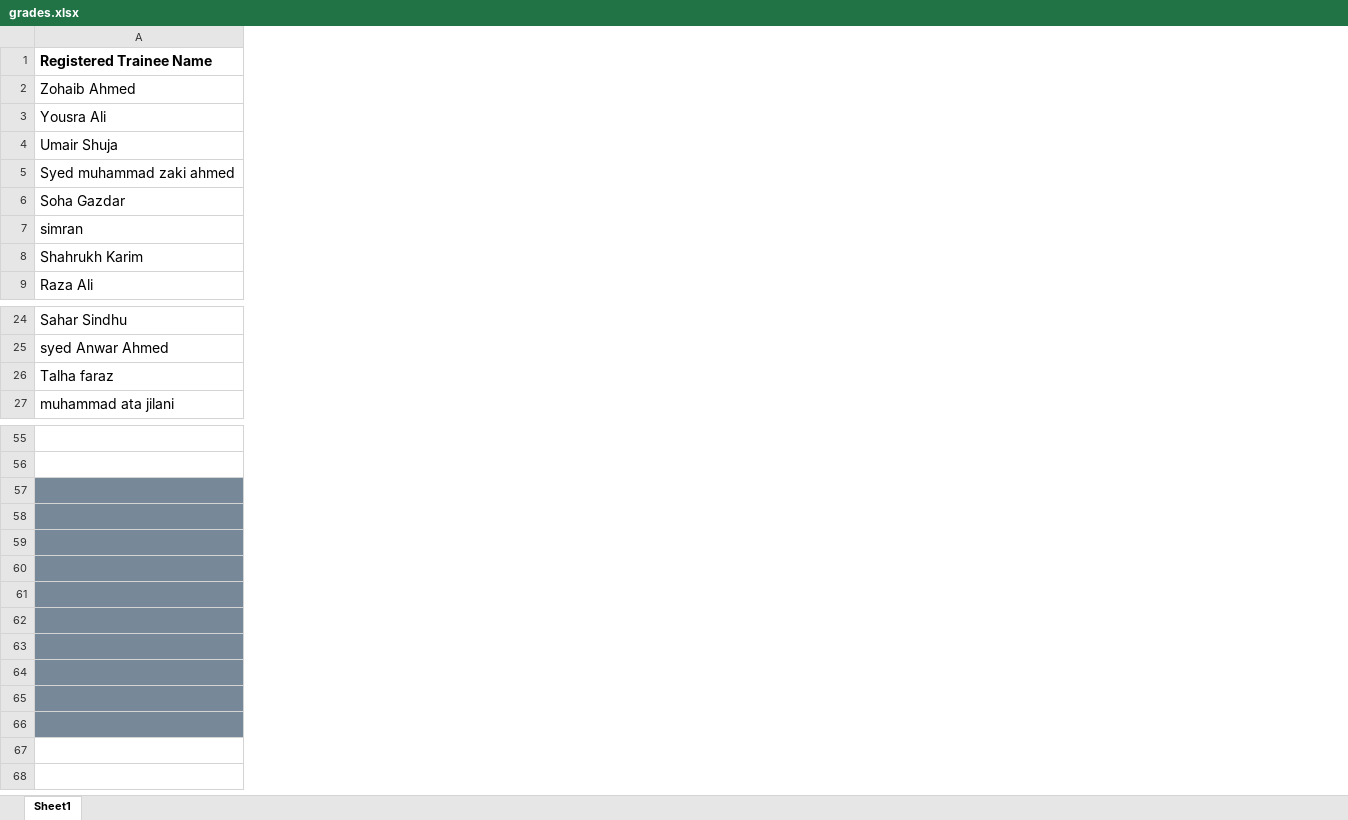
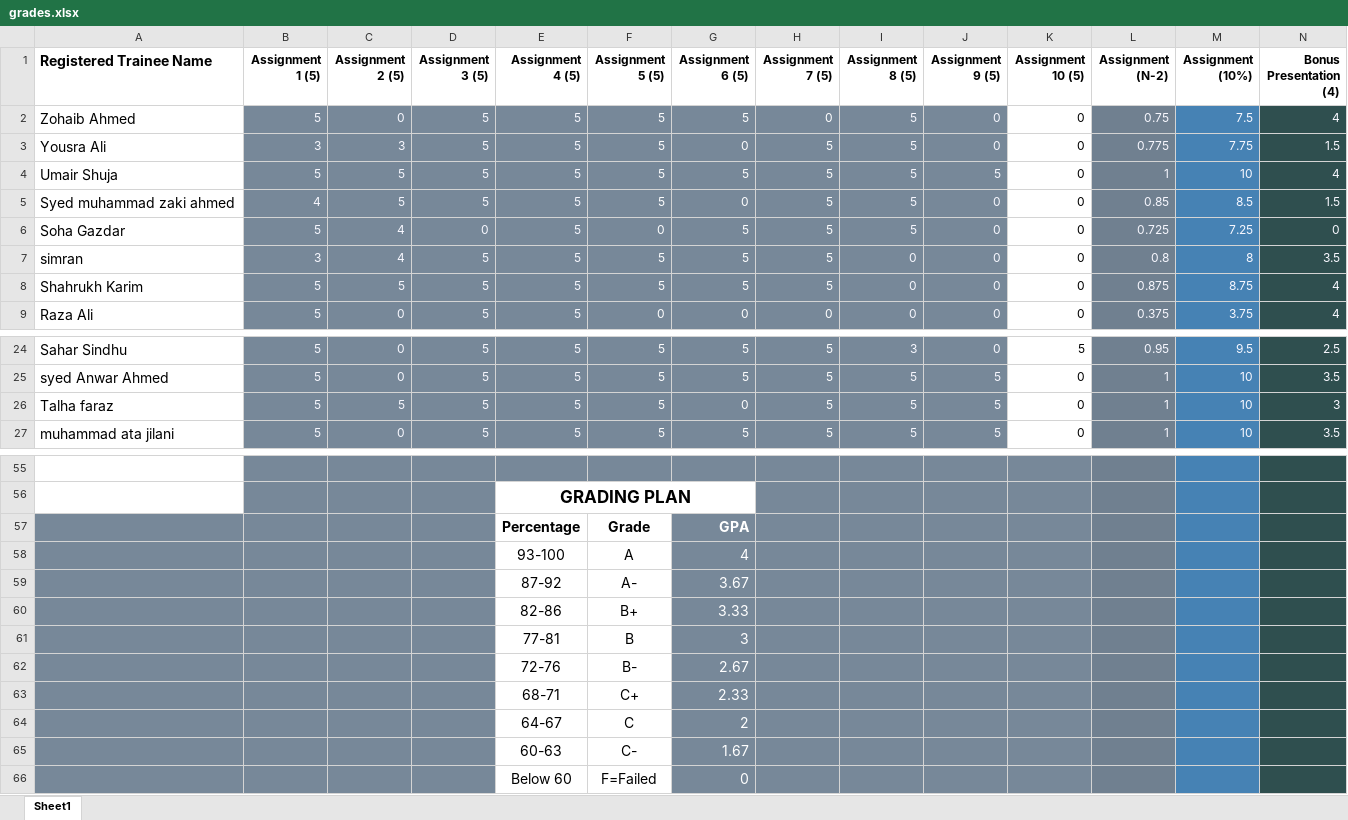
Before and after one commit to taharushain/IT-Entrepreneurship, an Excel workbook: grades.xlsx, sheet Sheet1, drawn as a sheet; only a part is shown, gaps mark what is left out; values as stored, in another font and other column widths than the file's, no borders; rows hold the shown columns only; the diff covers the shown part only; the diff names each change by its address in the sheet, - before the commit and + after, or states it on an @@ line.

Commit message:
Attendance + Grades

```diff
--- a/grades.xlsx (sheet Sheet1)
+++ b/grades.xlsx (sheet Sheet1)
@@ column B (Assignment 1 (5)) unhidden, rows 2-9: 5 | 3 | 5 | 4 | 5 | 3 | 5 | 5; rows 24-27: all 5 @@
@@ column C (Assignment 2 (5)) unhidden, rows 2-9: 0 | 3 | 5 | 5 | 4 | 4 | 5 | 0; rows 24-27: 0 | 0 | 5 | 0 @@
@@ column D (Assignment 3 (5)) unhidden, rows 2-9: 5 | 5 | 5 | 5 | 0 | 5 | 5 | 5; rows 24-27: all 5 @@
@@ column E (Assignment 4 (5)) unhidden, rows 2-9: all 5; rows 24-27: all 5; rows 56-66: GRADING PLAN | Percentage | 93-100 | 87-92 | 82-86 | 77-81 | 72-76 | 68-71 | 64-67 | 60-63 | Below 60 @@
@@ column F (Assignment 5 (5)) unhidden, rows 2-9: 5 | 5 | 5 | 5 | 0 | 5 | 5 | 0; rows 24-27: all 5; rows 57-66: Grade | A | A- | B+ | B | B- | C+ | C | C- | F=Failed @@
@@ column G (Assignment 6 (5)) unhidden, rows 2-9: 5 | 0 | 5 | 0 | 5 | 5 | 5 | 0; rows 24-27: 5 | 5 | 0 | 5; rows 57-66: GPA | 4 | 3.67 | 3.33 | 3 | 2.67 | 2.33 | 2 | 1.67 | 0 @@
@@ column H (Assignment 7 (5)) unhidden, rows 2-9: 0 | 5 | 5 | 5 | 5 | 5 | 5 | 0; rows 24-27: all 5 @@
@@ column I (Assignment 8 (5)) unhidden, rows 2-9: 5 | 5 | 5 | 5 | 5 | 0 | 0 | 0; rows 24-27: 3 | 5 | 5 | 5 @@
@@ column J (Assignment 9 (5)) unhidden, rows 2-9: 0 | 0 | 5 | 0 | 0 | 0 | 0 | 0; rows 24-27: 0 | 5 | 5 | 5 @@
@@ column K (Assignment 10 (5)) unhidden, rows 2-9: all 0; rows 24-27: 5 | 0 | 0 | 0 @@
@@ column L (Assignment (N-2)) unhidden, rows 2-9: 0.75 | 0.775 | 1 | 0.85 | 0.725 | 0.8 | 0.875 | 0.375; rows 24-27: 0.95 | 1 | 1 | 1 @@
@@ column M (Assignment (10%)) unhidden, rows 2-9: 7.5 | 7.75 | 10 | 8.5 | 7.25 | 8 | 8.75 | 3.75; rows 24-27: 9.5 | 10 | 10 | 10 @@
@@ column N (Bonus Presentation (4)) unhidden, rows 2-9: 4 | 1.5 | 4 | 1.5 | 0 | 3.5 | 4 | 4; rows 24-27: 2.5 | 3.5 | 3 | 3.5 @@
-row 57: (empty)
+row 57:  |  |  |  | Percentage | Grade | GPA
-row 58: (empty)
+row 58:  |  |  |  | 93-100 | A | 4
-row 59: (empty)
+row 59:  |  |  |  | 87-92 | A- | 3.67
-row 60: (empty)
+row 60:  |  |  |  | 82-86 | B+ | 3.33
-row 61: (empty)
+row 61:  |  |  |  | 77-81 | B | 3
-row 62: (empty)
+row 62:  |  |  |  | 72-76 | B- | 2.67
-row 63: (empty)
+row 63:  |  |  |  | 68-71 | C+ | 2.33
-row 64: (empty)
+row 64:  |  |  |  | 64-67 | C | 2
-row 65: (empty)
+row 65:  |  |  |  | 60-63 | C- | 1.67
-row 66: (empty)
+row 66:  |  |  |  | Below 60 | F=Failed | 0
```
Also changed, not shown: 15 added columns and 3 edited cells elsewhere in this sheet, hidden cells.
